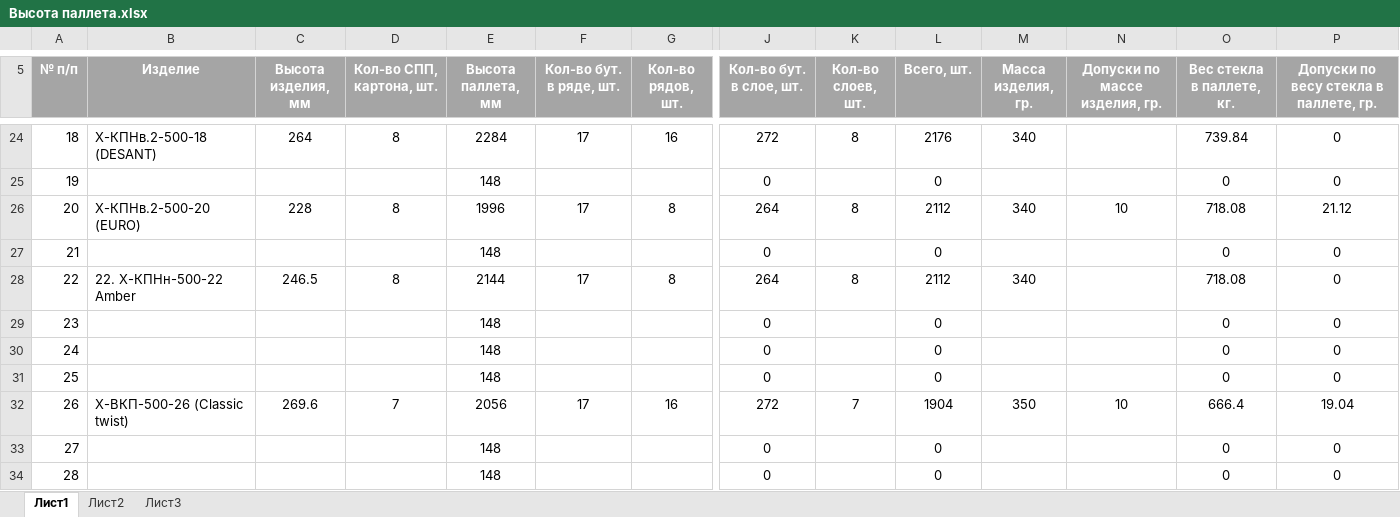
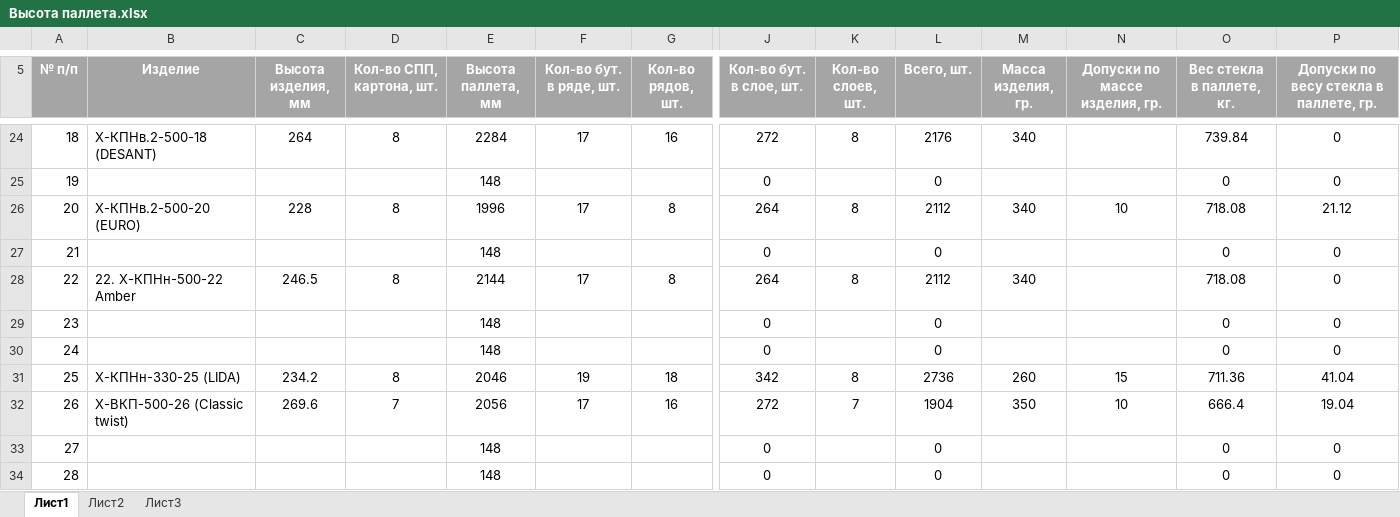
Before and after one commit to AliaksandrHaurylenka/job, an Excel workbook: Высота паллета.xlsx, sheet Лист1, drawn as a sheet; only a part is shown, gaps mark what is left out; values as stored, in another font and other column widths than the file's, no borders; table styles not drawn; the diff covers the shown part only; the diff names each change by its address in the sheet, - before the commit and + after, or states it on an @@ line.

Commit message:
lida

```diff
--- a/Высота паллета.xlsx (sheet Лист1)
+++ b/Высота паллета.xlsx (sheet Лист1)
-B31 (Изделие): (empty)
+B31 (Изделие): Х-КПНн-330-25 (LIDA)
-C31 (Высота изделия, мм): (empty)
+C31 (Высота изделия, мм): 234.2
-D31 (Кол-во СПП, картона, шт.): (empty)
+D31 (Кол-во СПП, картона, шт.): 8
-E31 (Высота паллета, мм): 148
+E31 (Высота паллета, мм): 2046
-F31 (Кол-во бут. в ряде, шт.): (empty)
+F31 (Кол-во бут. в ряде, шт.): 19
-G31 (Кол-во рядов, шт.): (empty)
+G31 (Кол-во рядов, шт.): 18
-J31 (Кол-во бут. в слое, шт.): 0
+J31 (Кол-во бут. в слое, шт.): 342
-K31 (Кол-во слоев, шт.): (empty)
+K31 (Кол-во слоев, шт.): 8
-L31 (Всего, шт.): 0
+L31 (Всего, шт.): 2736
-M31 (Масса изделия, гр.): (empty)
+M31 (Масса изделия, гр.): 260
-N31 (Допуски по массе изделия, гр.): (empty)
+N31 (Допуски по массе изделия, гр.): 15
-O31 (Вес стекла в паллете, кг.): 0
+O31 (Вес стекла в паллете, кг.): 711.36
-P31: 0
+P31: 41.04
```
Also changed, not shown: 1 edited cell elsewhere in this sheet, Job Data.xlsx, 39 other files.
